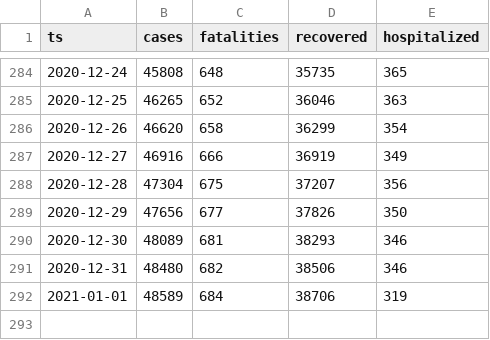
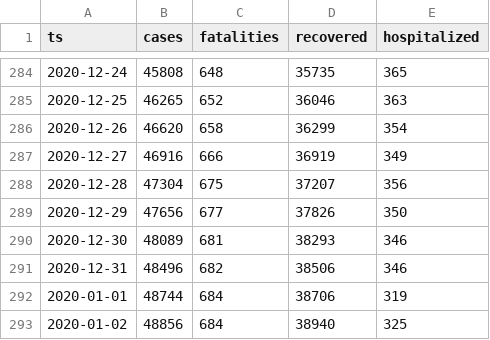
Before and after one commit to aleksandar-jovicic/COVID19-Montenegro, a CSV file: timeseries.csv, drawn as a sheet; only a part is shown, gaps mark what is left out.

Commit message:
Latest situation [2021-01-02]

```diff
--- a/timeseries.csv
+++ b/timeseries.csv
@@ -290,3 +290,4 @@ ts,cases,fatalities,recovered,hospitalized
 2020-12-30,48089,681,38293,346
-2020-12-31,48480,682,38506,346
-2021-01-01,48589,684,38706,319
+2020-12-31,48496,682,38506,346
+2020-01-01,48744,684,38706,319
+2020-01-02,48856,684,38940,325
```
